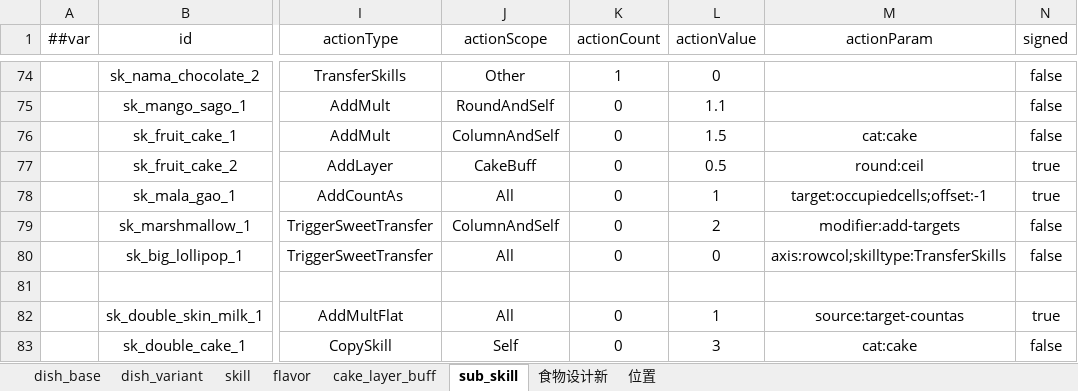
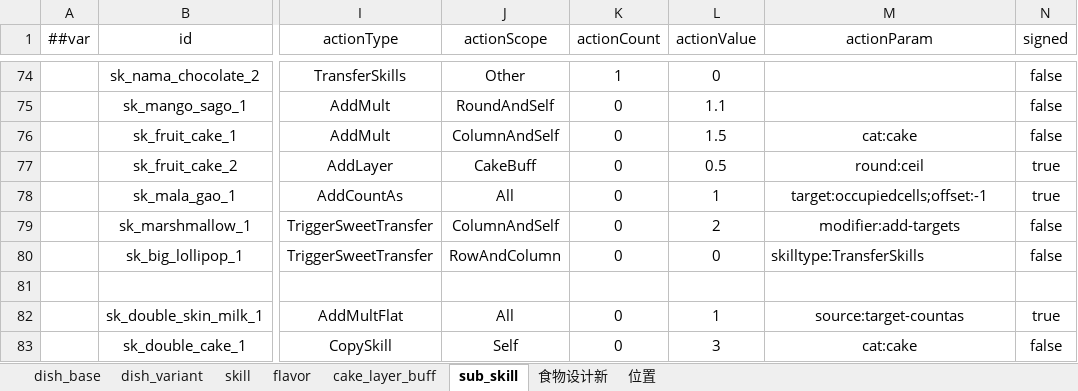
Before and after one commit to 2563495284/gourmetproject, an Excel workbook: GourmetProject/GameConfig/Datas/dish.xlsx, sheet sub_skill, drawn as a sheet; only a part is shown, gaps mark what is left out; values as stored, in another font and other column widths than the file's, no borders; the diff names each change by its address in the sheet, - before the commit and + after, or states it on an @@ line.

```diff
--- a/GourmetProject/GameConfig/Datas/dish.xlsx (sheet sub_skill)
+++ b/GourmetProject/GameConfig/Datas/dish.xlsx (sheet sub_skill)
-J80 (actionScope): All
+J80 (actionScope): RowAndColumn
-M80 (actionParam): axis:rowcol;skilltype:TransferSkills
+M80 (actionParam): skilltype:TransferSkills
```
Also changed, not shown: GourmetProject/GameConfig/Datas/__enums_gameplay.xlsx, 21 other files.
